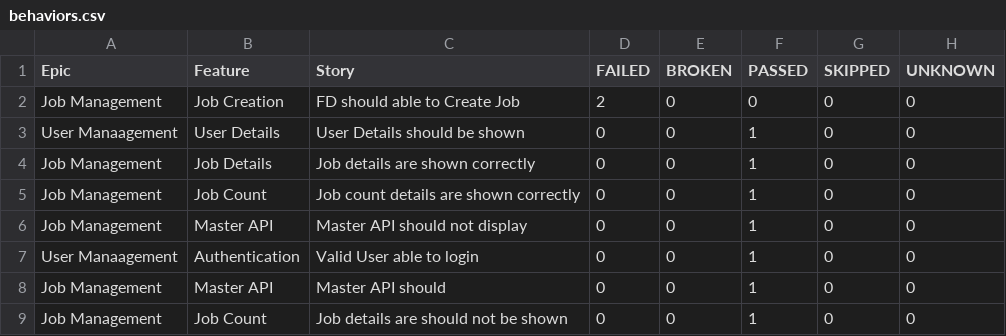
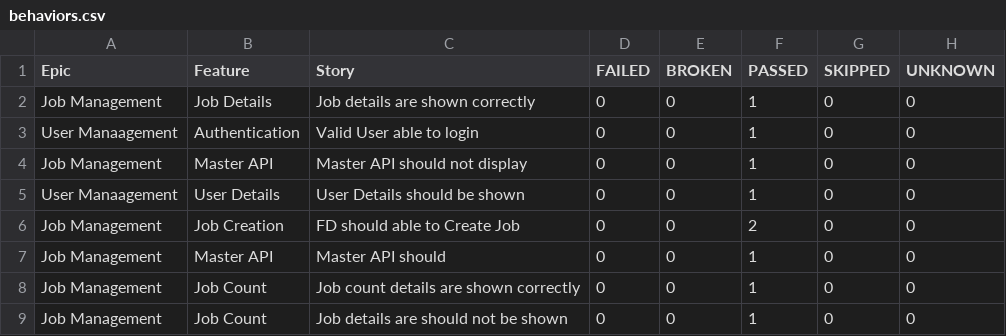
Before and after one commit to sailesh123kumar/PhoenixTestAutomationFramework, a CSV file: data/behaviors.csv, drawn as a sheet.

```diff
--- a/data/behaviors.csv
+++ b/data/behaviors.csv
@@ -1,9 +1,9 @@
 "Epic","Feature","Story","FAILED","BROKEN","PASSED","SKIPPED","UNKNOWN"
-"Job Management","Job Creation","FD should able to Create Job","2","0","0","0","0"
+"Job Management","Job Details","Job details are shown correctly","0","0","1","0","0"
+"User Manaagement","Authentication","Valid User able to login","0","0","1","0","0"
+"Job Management","Master API","Master API should not display","0","0","1","0","0"
 "User Manaagement","User Details","User Details should be shown","0","0","1","0","0"
-"Job Management","Job Details","Job details are shown correctly","0","0","1","0","0"
+"Job Management","Job Creation","FD should able to Create Job","0","0","2","0","0"
+"Job Management","Master API","Master API should","0","0","1","0","0"
 "Job Management","Job Count","Job count details are shown correctly","0","0","1","0","0"
-"Job Management","Master API","Master API should not display","0","0","1","0","0"
-"User Manaagement","Authentication","Valid User able to login","0","0","1","0","0"
-"Job Management","Master API","Master API should","0","0","1","0","0"
 "Job Management","Job Count","Job details are should not be shown","0","0","1","0","0"
```
Also changed, not shown: data/suites.csv, 55 other files.
